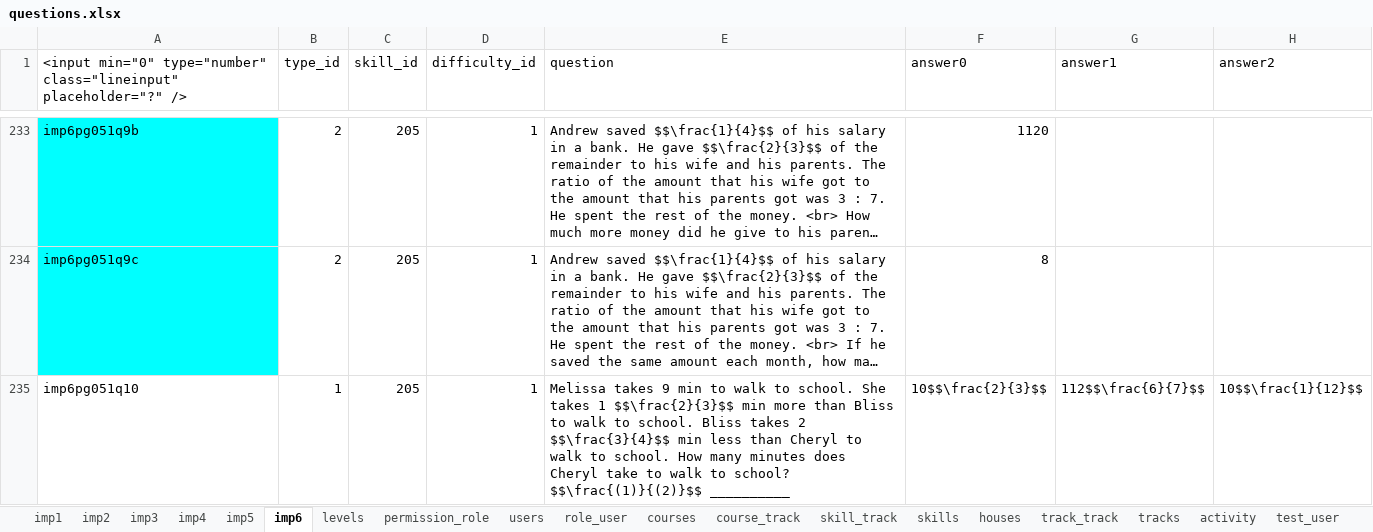
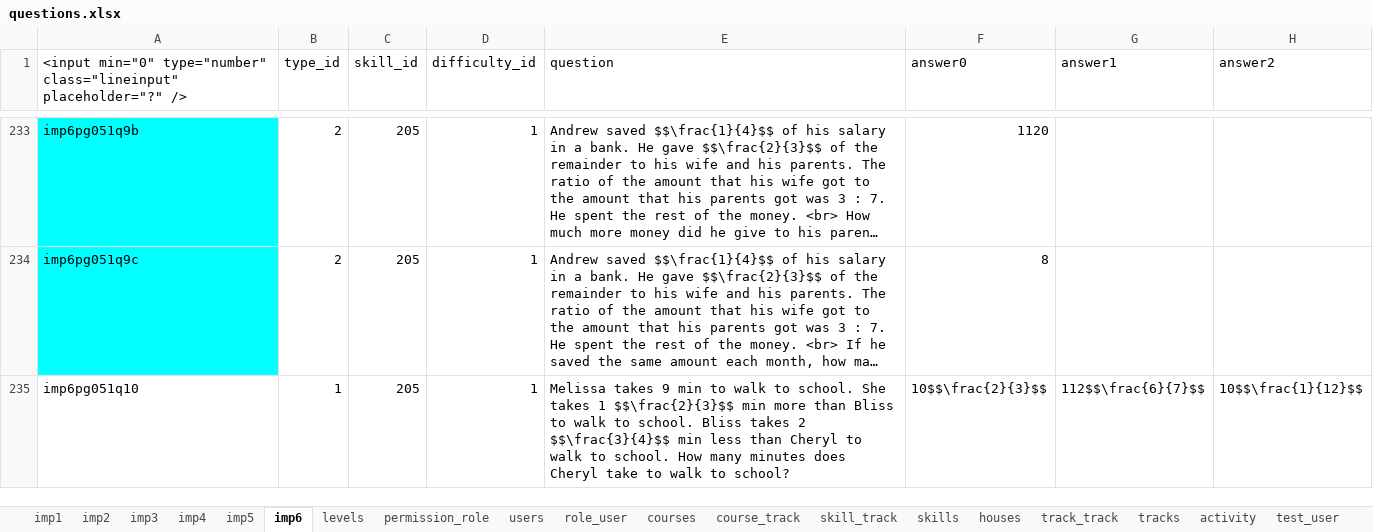
Before and after one commit to 2ppaamm/apiprod, an Excel workbook: public/questions.xlsx, sheet imp6, drawn as a sheet; only a part is shown, gaps mark what is left out; long unchanged cells end in …; values as stored, in another font and other column widths than the file's, no borders; the diff covers the shown part only; the diff names each change by its address in the sheet, - before the commit and + after, or states it on an @@ line.

```diff
--- a/public/questions.xlsx (sheet imp6)
+++ b/public/questions.xlsx (sheet imp6)
-E235 (question): …to school? $$\frac{(1)}{(2)}$$ __________
+E235 (question): …to school?
```
Also changed, not shown: 40 edited cells elsewhere in this sheet.
